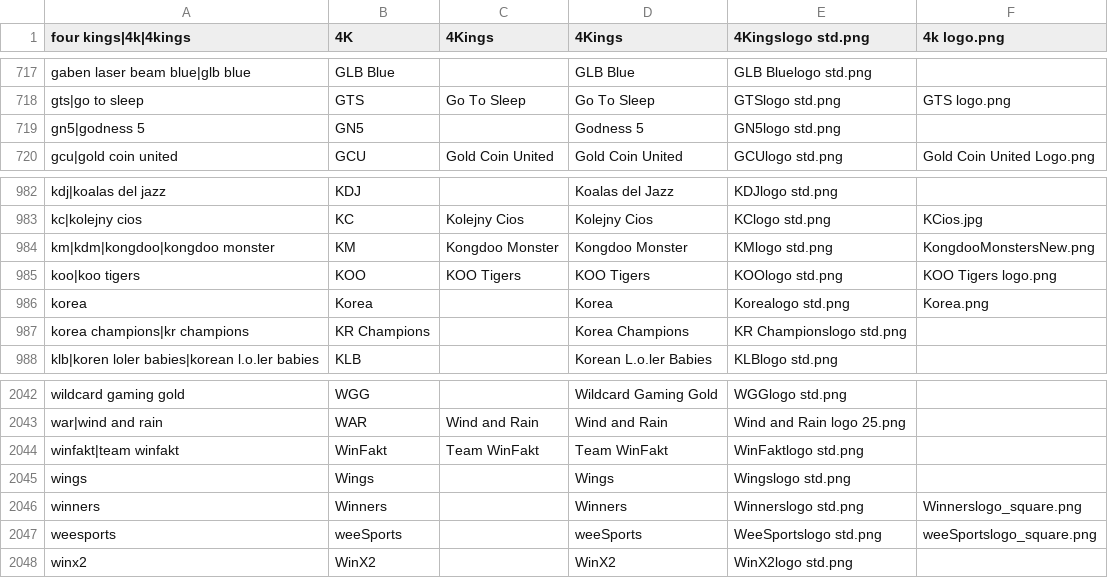
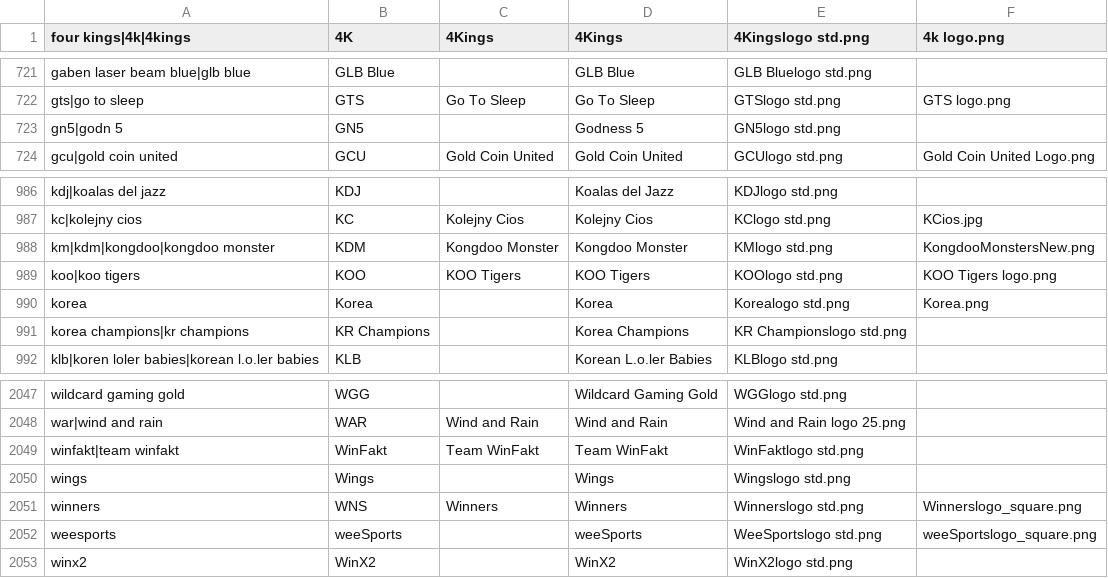
Before and after one commit to SonaBot/MediaWiki-TeamParserFunction, a CSV file: teams.csv, drawn as a sheet; only a part is shown, gaps mark what is left out; the diff covers the shown part only.

```diff
--- a/teams.csv
+++ b/teams.csv
@@ -718,3 +722,3 @@ gaben laser beam blue|glb blue,GLB Blue,,GLB Blue,GLB Bluelogo std.png,
 gts|go to sleep,GTS,Go To Sleep,Go To Sleep,GTSlogo std.png,GTS logo.png
-gn5|godness 5,GN5,,Godness 5,GN5logo std.png,
+gn5|godn 5,GN5,,Godness 5,GN5logo std.png,
 gcu|gold coin united,GCU,Gold Coin United,Gold Coin United,GCUlogo std.png,Gold Coin United Logo.png
@@ -983,3 +987,3 @@ kdj|koalas del jazz,KDJ,,Koalas del Jazz,KDJlogo std.png,
 kc|kolejny cios,KC,Kolejny Cios,Kolejny Cios,KClogo std.png,KCios.jpg
-km|kdm|kongdoo|kongdoo monster,KM,Kongdoo Monster,Kongdoo Monster,KMlogo std.png,KongdooMonstersNew.png
+km|kdm|kongdoo|kongdoo monster,KDM,Kongdoo Monster,Kongdoo Monster,KMlogo std.png,KongdooMonstersNew.png
 koo|koo tigers,KOO,KOO Tigers,KOO Tigers,KOOlogo std.png,KOO Tigers logo.png
@@ -2045,3 +2050,3 @@ winfakt|team winfakt,WinFakt,Team WinFakt,Team WinFakt,WinFaktlogo std.png,
 wings,Wings,,Wings,Wingslogo std.png,
-winners,Winners,,Winners,Winnerslogo std.png,Winnerslogo_square.png
+winners,WNS,Winners,Winners,Winnerslogo std.png,Winnerslogo_square.png
 weesports,weeSports,,weeSports,WeeSportslogo std.png,weeSportslogo_square.png
```
Also changed, not shown: 5 added rows elsewhere in this file.
